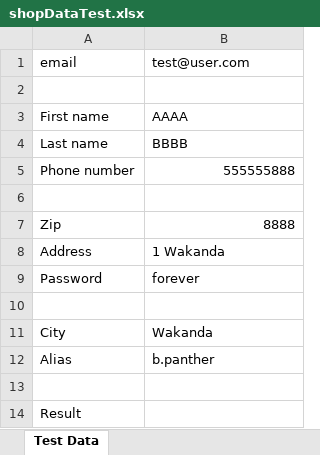
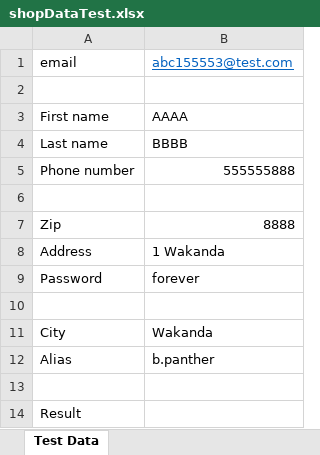
Before and after one commit to AndilX/Selenium, an Excel workbook: shopDataTest.xlsx, sheet Test Data, drawn as a sheet; values as stored, in another font and other column widths than the file's, no borders; the diff names each change by its address in the sheet, - before the commit and + after, or states it on an @@ line.

Commit message:
IO excel write for shopTest fix

```diff
--- a/shopDataTest.xlsx (sheet Test Data)
+++ b/shopDataTest.xlsx (sheet Test Data)
-B1: test@user.com
+B1: abc155553@test.com
@@ B1 underline: off → on, text colour: black → #0563C1 @@
```
Also changed, not shown: 1 other file.
